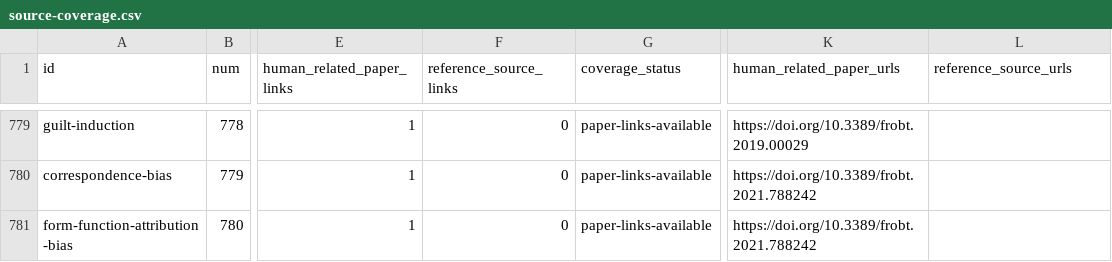
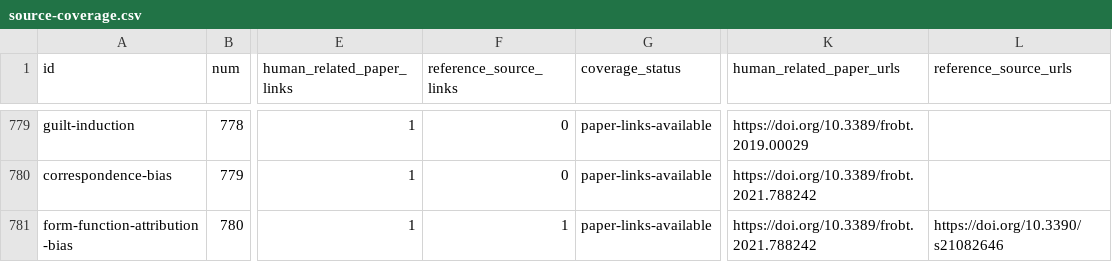
Before and after one commit to danlex/ethicalhive, a CSV file: docs/source-coverage.csv, drawn as a sheet; only a part is shown, gaps mark what is left out; the diff covers the shown part only; the diff names each change by its address in the sheet, - before the commit and + after, or states it on an @@ line.

```diff
--- a/docs/source-coverage.csv
+++ b/docs/source-coverage.csv
-F781 (reference_source_links): 0
+F781 (reference_source_links): 1
-L781 (reference_source_urls): (empty)
+L781 (reference_source_urls): https://doi.org/10.3390/s21082646
```
Also changed, not shown: 10 edited cells elsewhere in this file, 11 other files.
